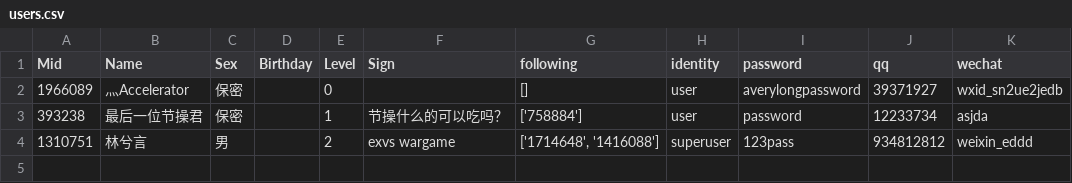
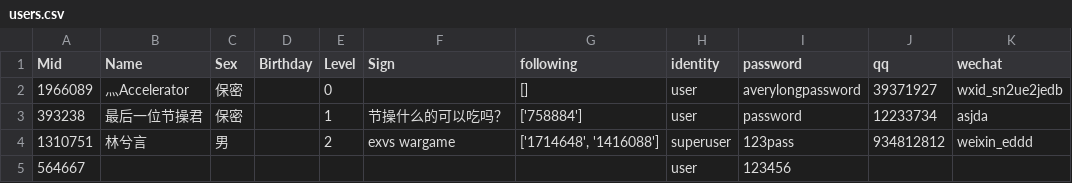
Before and after one commit to similar2/Database_proj_2, a CSV file: sustc-runner/data/import/users.csv, drawn as a sheet.

```diff
--- a/sustc-runner/data/import/users.csv
+++ b/sustc-runner/data/import/users.csv
@@ -4 +4,2 @@ Mid,Name,Sex,Birthday,Level,Sign,following,identity,password,qq,wechat
 1310751,林兮言,男,,2,exvs wargame ,"['1714648', '1416088']",superuser,123pass,934812812,weixin_eddd
+564667,,,,,,,user,123456,,
```
Also changed, not shown: 8 other files.
